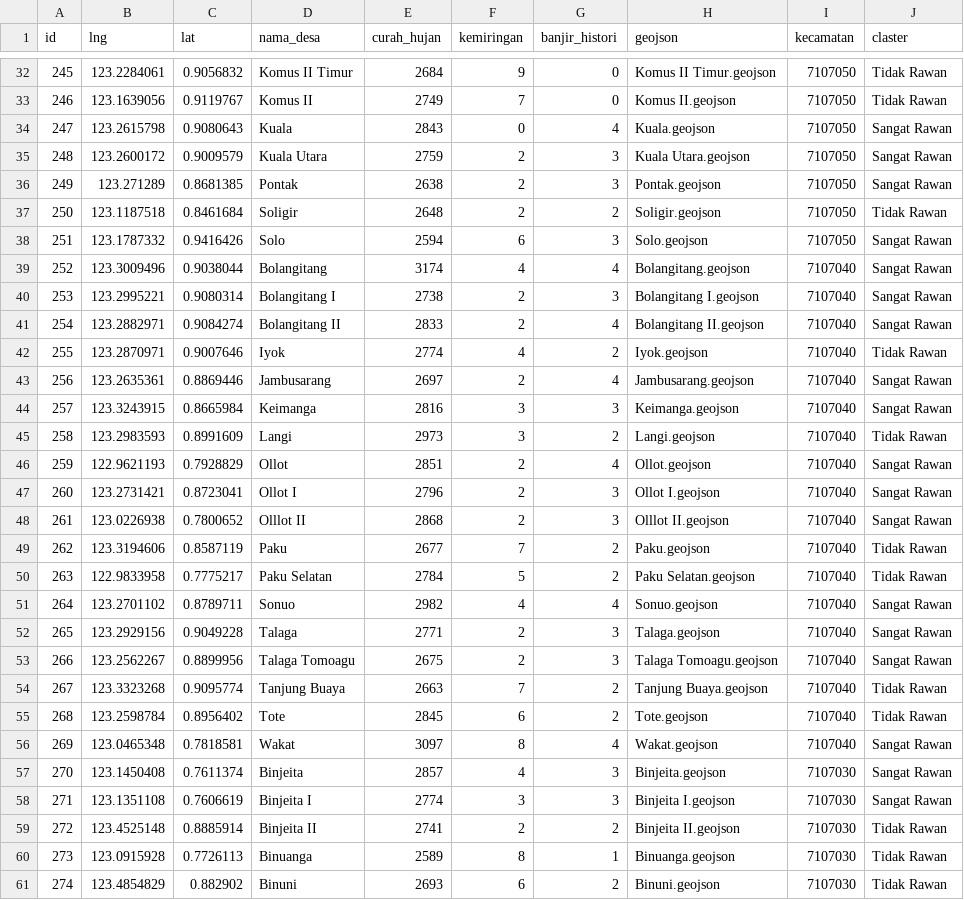
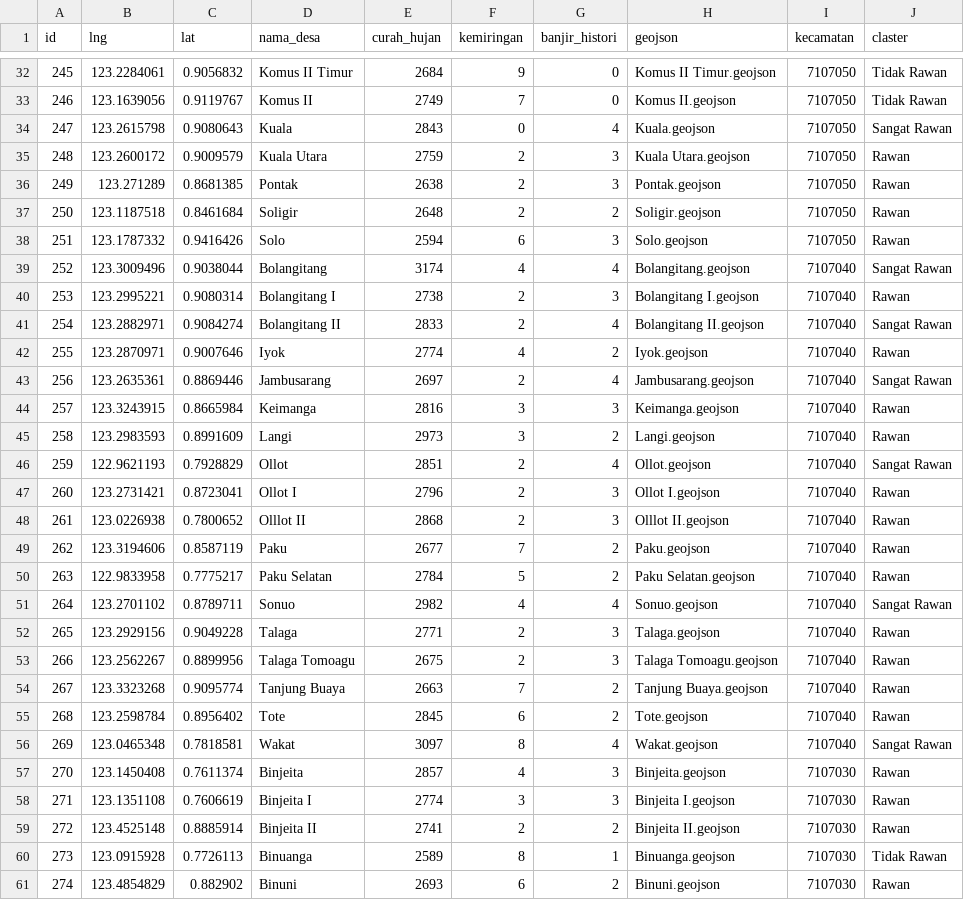
Before and after one commit to kikiisa/klasifikasi-zona-rawan-banjir-k-means, a CSV file: storage/result.csv, drawn as a sheet; only a part is shown, gaps mark what is left out; the diff covers the shown part only.

```diff
--- a/storage/result.csv
+++ b/storage/result.csv
@@ -34,28 +34,28 @@ id,lng,lat,nama_desa,curah_hujan,kemiringan,banjir_histori,geojson,kecamatan,cla
 247,123.2615798,0.9080643,Kuala,2843,0,4,Kuala.geojson,7107050,Sangat Rawan
-248,123.2600172,0.9009579,Kuala Utara,2759,2,3,Kuala Utara.geojson,7107050,Sangat Rawan
-249,123.271289,0.8681385,Pontak,2638,2,3,Pontak.geojson,7107050,Sangat Rawan
-250,123.1187518,0.8461684,Soligir,2648,2,2,Soligir.geojson,7107050,Tidak Rawan
-251,123.1787332,0.9416426,Solo,2594,6,3,Solo.geojson,7107050,Sangat Rawan
+248,123.2600172,0.9009579,Kuala Utara,2759,2,3,Kuala Utara.geojson,7107050,Rawan
+249,123.271289,0.8681385,Pontak,2638,2,3,Pontak.geojson,7107050,Rawan
+250,123.1187518,0.8461684,Soligir,2648,2,2,Soligir.geojson,7107050,Rawan
+251,123.1787332,0.9416426,Solo,2594,6,3,Solo.geojson,7107050,Rawan
 252,123.3009496,0.9038044,Bolangitang,3174,4,4,Bolangitang.geojson,7107040,Sangat Rawan
-253,123.2995221,0.9080314,Bolangitang I,2738,2,3,Bolangitang I.geojson,7107040,Sangat Rawan
+253,123.2995221,0.9080314,Bolangitang I,2738,2,3,Bolangitang I.geojson,7107040,Rawan
 254,123.2882971,0.9084274,Bolangitang II,2833,2,4,Bolangitang II.geojson,7107040,Sangat Rawan
-255,123.2870971,0.9007646,Iyok,2774,4,2,Iyok.geojson,7107040,Tidak Rawan
+255,123.2870971,0.9007646,Iyok,2774,4,2,Iyok.geojson,7107040,Rawan
 256,123.2635361,0.8869446,Jambusarang,2697,2,4,Jambusarang.geojson,7107040,Sangat Rawan
-257,123.3243915,0.8665984,Keimanga,2816,3,3,Keimanga.geojson,7107040,Sangat Rawan
-258,123.2983593,0.8991609,Langi,2973,3,2,Langi.geojson,7107040,Tidak Rawan
+257,123.3243915,0.8665984,Keimanga,2816,3,3,Keimanga.geojson,7107040,Rawan
+258,123.2983593,0.8991609,Langi,2973,3,2,Langi.geojson,7107040,Rawan
 259,122.9621193,0.7928829,Ollot,2851,2,4,Ollot.geojson,7107040,Sangat Rawan
-260,123.2731421,0.8723041,Ollot I,2796,2,3,Ollot I.geojson,7107040,Sangat Rawan
-261,123.0226938,0.7800652,Olllot II,2868,2,3,Olllot II.geojson,7107040,Sangat Rawan
-262,123.3194606,0.8587119,Paku,2677,7,2,Paku.geojson,7107040,Tidak Rawan
-263,122.9833958,0.7775217,Paku Selatan,2784,5,2,Paku Selatan.geojson,7107040,Tidak Rawan
+260,123.2731421,0.8723041,Ollot I,2796,2,3,Ollot I.geojson,7107040,Rawan
+261,123.0226938,0.7800652,Olllot II,2868,2,3,Olllot II.geojson,7107040,Rawan
+262,123.3194606,0.8587119,Paku,2677,7,2,Paku.geojson,7107040,Rawan
+263,122.9833958,0.7775217,Paku Selatan,2784,5,2,Paku Selatan.geojson,7107040,Rawan
 264,123.2701102,0.8789711,Sonuo,2982,4,4,Sonuo.geojson,7107040,Sangat Rawan
-265,123.2929156,0.9049228,Talaga,2771,2,3,Talaga.geojson,7107040,Sangat Rawan
-266,123.2562267,0.8899956,Talaga Tomoagu,2675,2,3,Talaga Tomoagu.geojson,7107040,Sangat Rawan
-267,123.3323268,0.9095774,Tanjung Buaya,2663,7,2,Tanjung Buaya.geojson,7107040,Tidak Rawan
-268,123.2598784,0.8956402,Tote,2845,6,2,Tote.geojson,7107040,Tidak Rawan
+265,123.2929156,0.9049228,Talaga,2771,2,3,Talaga.geojson,7107040,Rawan
+266,123.2562267,0.8899956,Talaga Tomoagu,2675,2,3,Talaga Tomoagu.geojson,7107040,Rawan
+267,123.3323268,0.9095774,Tanjung Buaya,2663,7,2,Tanjung Buaya.geojson,7107040,Rawan
+268,123.2598784,0.8956402,Tote,2845,6,2,Tote.geojson,7107040,Rawan
 269,123.0465348,0.7818581,Wakat,3097,8,4,Wakat.geojson,7107040,Sangat Rawan
-270,123.1450408,0.7611374,Binjeita,2857,4,3,Binjeita.geojson,7107030,Sangat Rawan
-271,123.1351108,0.7606619,Binjeita I,2774,3,3,Binjeita I.geojson,7107030,Sangat Rawan
-272,123.4525148,0.8885914,Binjeita II,2741,2,2,Binjeita II.geojson,7107030,Tidak Rawan
+270,123.1450408,0.7611374,Binjeita,2857,4,3,Binjeita.geojson,7107030,Rawan
+271,123.1351108,0.7606619,Binjeita I,2774,3,3,Binjeita I.geojson,7107030,Rawan
+272,123.4525148,0.8885914,Binjeita II,2741,2,2,Binjeita II.geojson,7107030,Rawan
 273,123.0915928,0.7726113,Binuanga,2589,8,1,Binuanga.geojson,7107030,Tidak Rawan
-274,123.4854829,0.882902,Binuni,2693,6,2,Binuni.geojson,7107030,Tidak Rawan
+274,123.4854829,0.882902,Binuni,2693,6,2,Binuni.geojson,7107030,Rawan
```
Also changed, not shown: 1 removed row and 32 edited cells elsewhere in this file, storage/prosessing.csv, storage/sinkronasi.csv.
